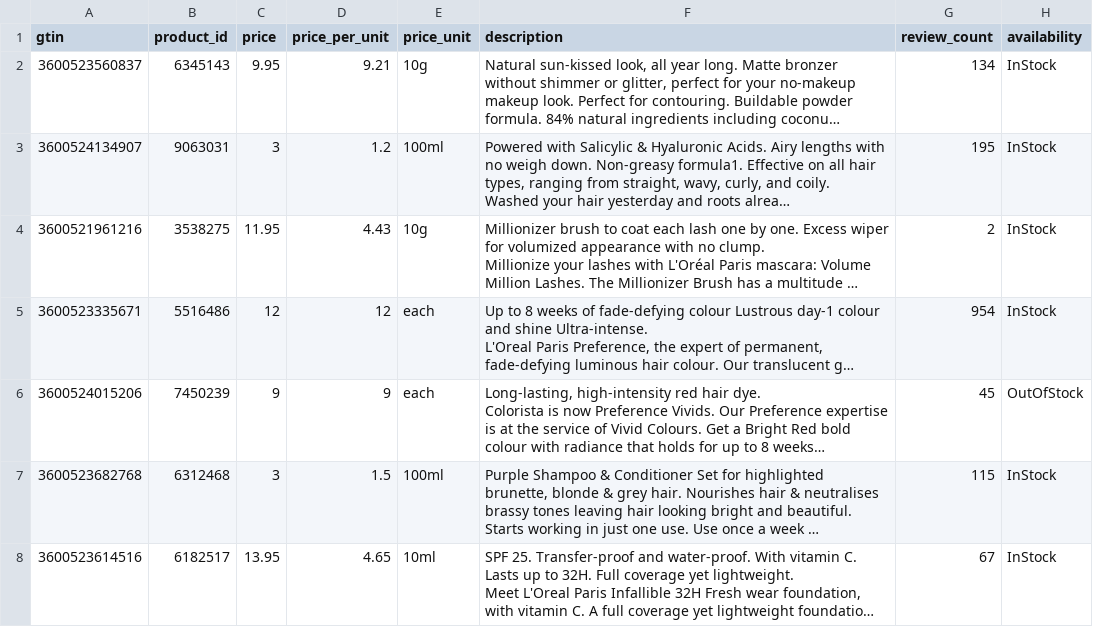
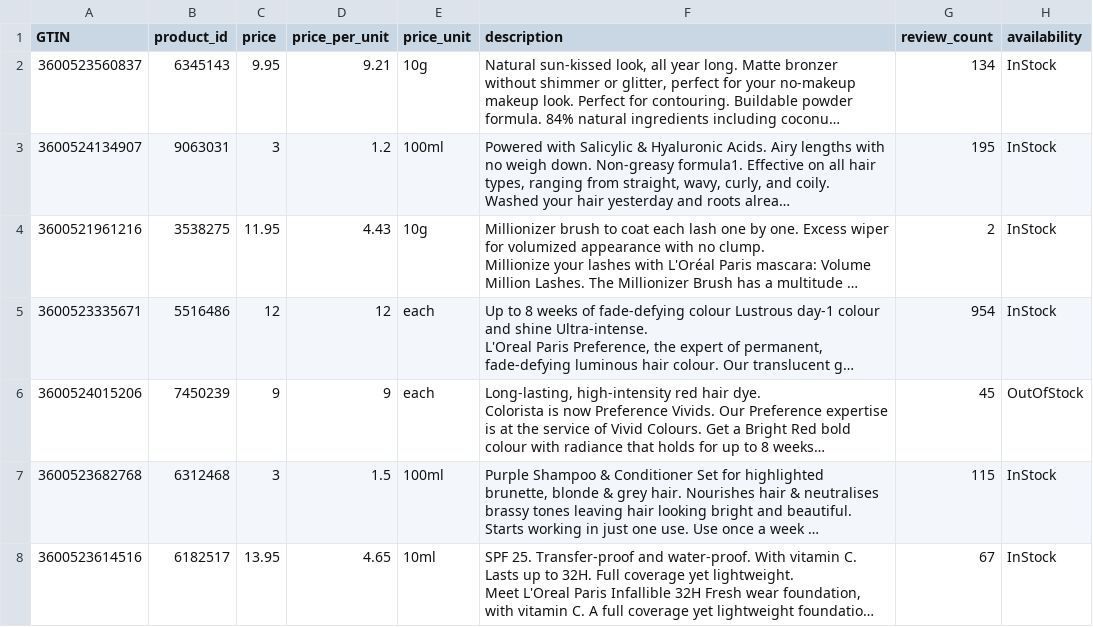
Before and after one commit to Amaurynyc/scraping, a CSV file: asda_data.csv, drawn as a sheet; only a part is shown; long unchanged cells end in …; the diff names each change by its address in the sheet, - before the commit and + after, or states it on an @@ line.

Commit message:
Update asda_data.csv

```diff
--- a/asda_data.csv
+++ b/asda_data.csv
-A1: gtin
+A1: GTIN
```
